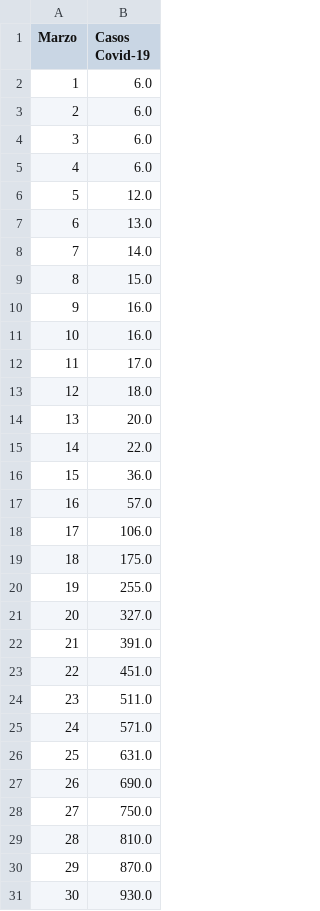
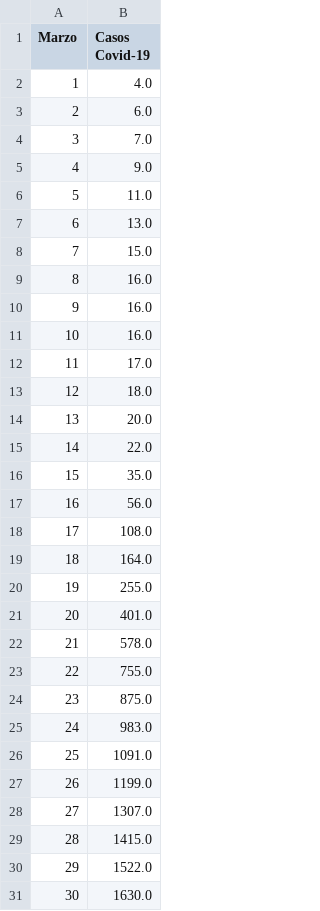
Before and after one commit to wdavidcl/projects_ubuntu, a CSV file: covid.csv, drawn as a sheet.

```diff
--- a/covid.csv
+++ b/covid.csv
@@ -1,10 +1,10 @@
 Marzo,Casos Covid-19
-1,6.0
+1,4.0
 2,6.0
-3,6.0
-4,6.0
-5,12.0
+3,7.0
+4,9.0
+5,11.0
 6,13.0
-7,14.0
-8,15.0
+7,15.0
+8,16.0
 9,16.0
@@ -15,17 +15,17 @@ Marzo,Casos Covid-19
 14,22.0
-15,36.0
-16,57.0
-17,106.0
-18,175.0
+15,35.0
+16,56.0
+17,108.0
+18,164.0
 19,255.0
-20,327.0
-21,391.0
-22,451.0
-23,511.0
-24,571.0
-25,631.0
-26,690.0
-27,750.0
-28,810.0
-29,870.0
-30,930.0
+20,401.0
+21,578.0
+22,755.0
+23,875.0
+24,983.0
+25,1091.0
+26,1199.0
+27,1307.0
+28,1415.0
+29,1522.0
+30,1630.0
```
Also changed, not shown: 5 other files.
